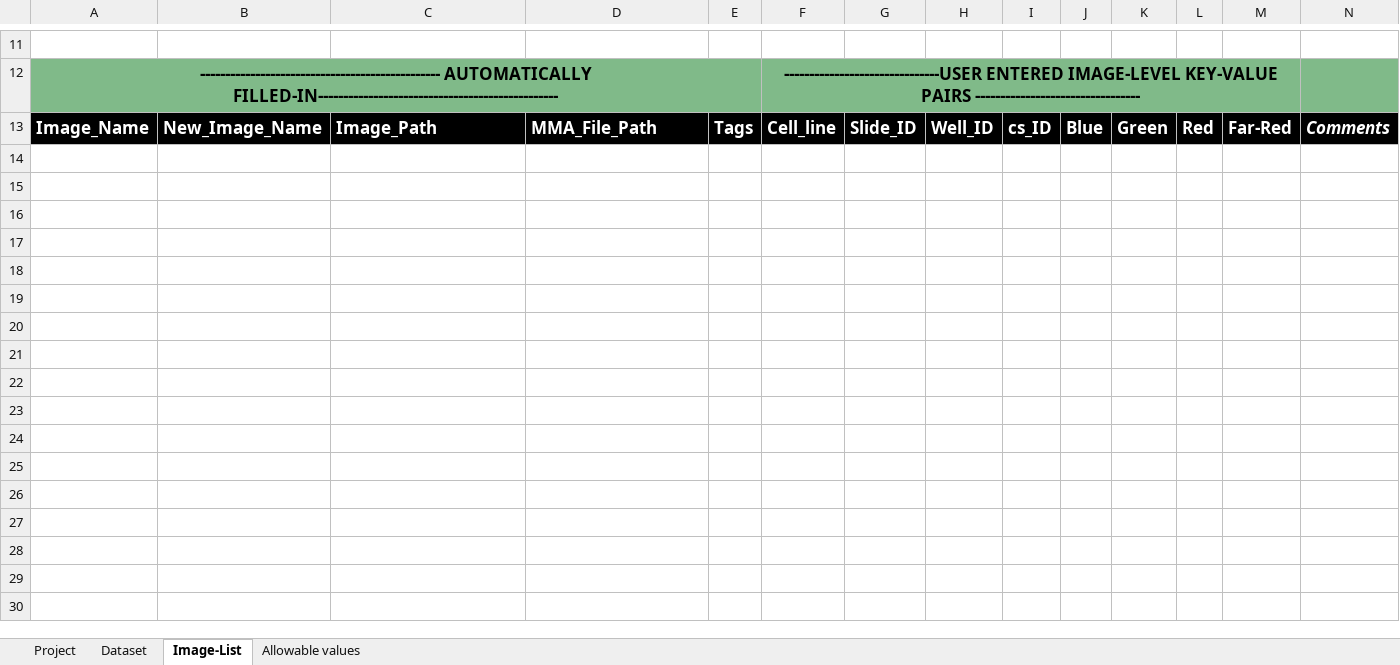
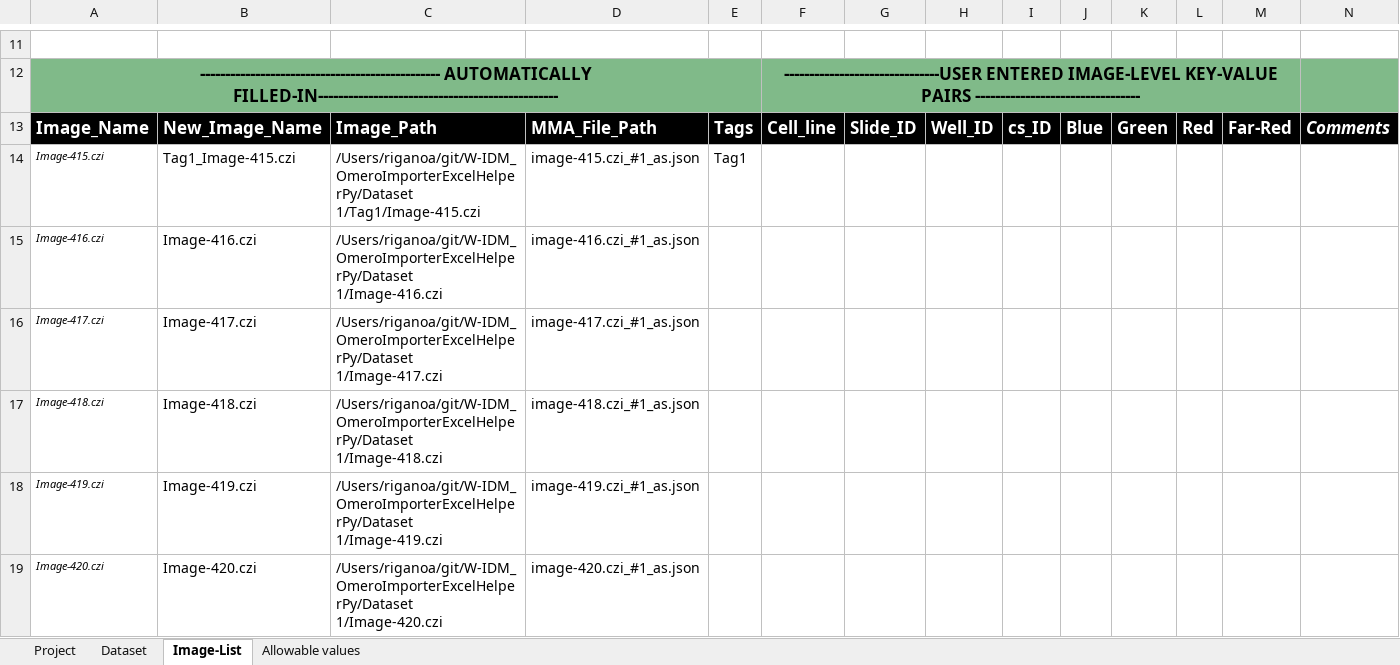
Before and after one commit to WU-BIMAC/W-IDM_OmeroImporterExcelHelperPy, an Excel workbook: Pazour_OMERO_import_template_wMacros_v07.xlsm, sheet Ιmage-List, drawn as a sheet; only a part is shown, gaps mark what is left out; values as stored, in another font and other column widths than the file's, no borders; charts and pictures not drawn; the diff names each change by its address in the sheet, - before the commit and + after, or states it on an @@ line.

Commit message:
updated excel macro

```diff
--- a/Pazour_OMERO_import_template_wMacros_v07.xlsm (sheet Ιmage-List)
+++ b/Pazour_OMERO_import_template_wMacros_v07.xlsm (sheet Ιmage-List)
+row 14: Image-415.czi | Tag1_Image-415.czi | /Users/riganoa/git/W-IDM_OmeroImporterExcelHelperPy/Dataset 1/Tag1/Image-415.czi | image-415.czi_#1_as.json | Tag1
+row 15: Image-416.czi | Image-416.czi | /Users/riganoa/git/W-IDM_OmeroImporterExcelHelperPy/Dataset 1/Image-416.czi | image-416.czi_#1_as.json
+row 16: Image-417.czi | Image-417.czi | /Users/riganoa/git/W-IDM_OmeroImporterExcelHelperPy/Dataset 1/Image-417.czi | image-417.czi_#1_as.json
+row 17: Image-418.czi | Image-418.czi | /Users/riganoa/git/W-IDM_OmeroImporterExcelHelperPy/Dataset 1/Image-418.czi | image-418.czi_#1_as.json
+row 18: Image-419.czi | Image-419.czi | /Users/riganoa/git/W-IDM_OmeroImporterExcelHelperPy/Dataset 1/Image-419.czi | image-419.czi_#1_as.json
+row 19: Image-420.czi | Image-420.czi | /Users/riganoa/git/W-IDM_OmeroImporterExcelHelperPy/Dataset 1/Image-420.czi | image-420.czi_#1_as.json
```
Also changed, not shown: charts or pictures.
